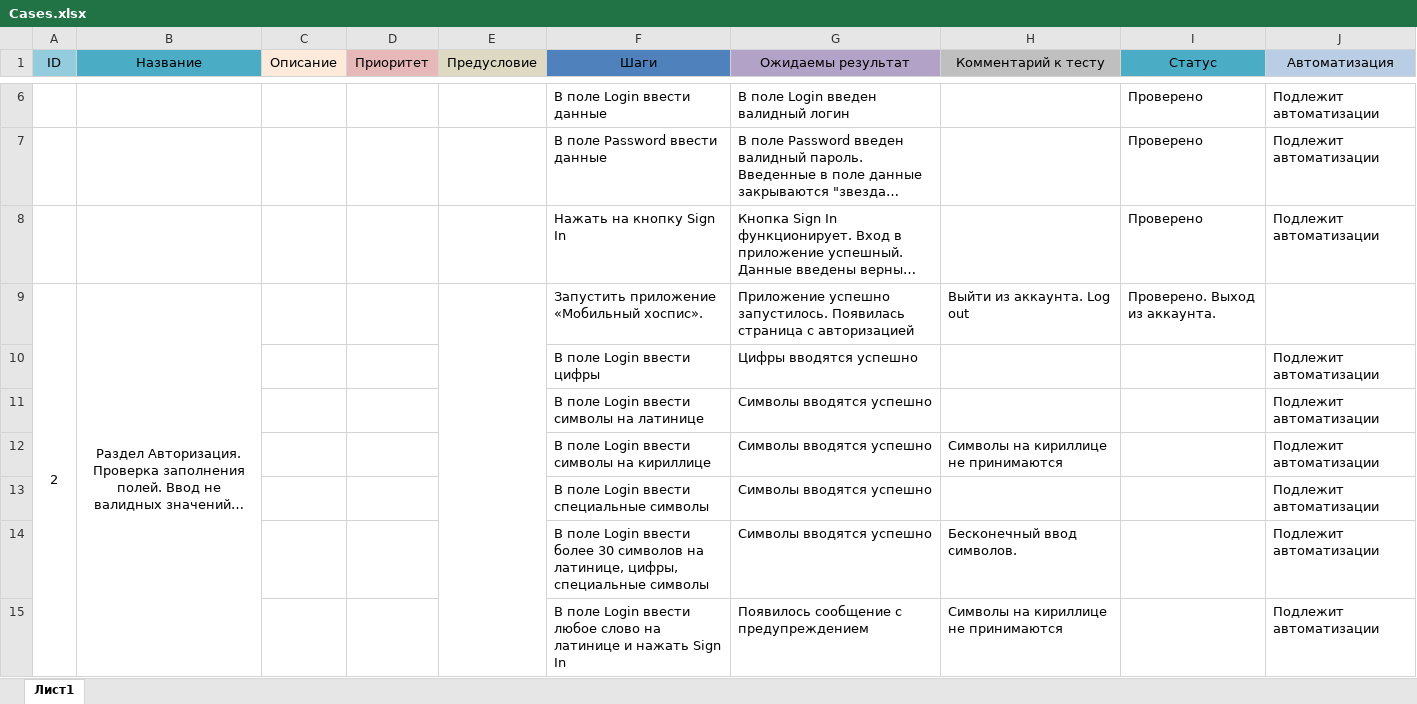
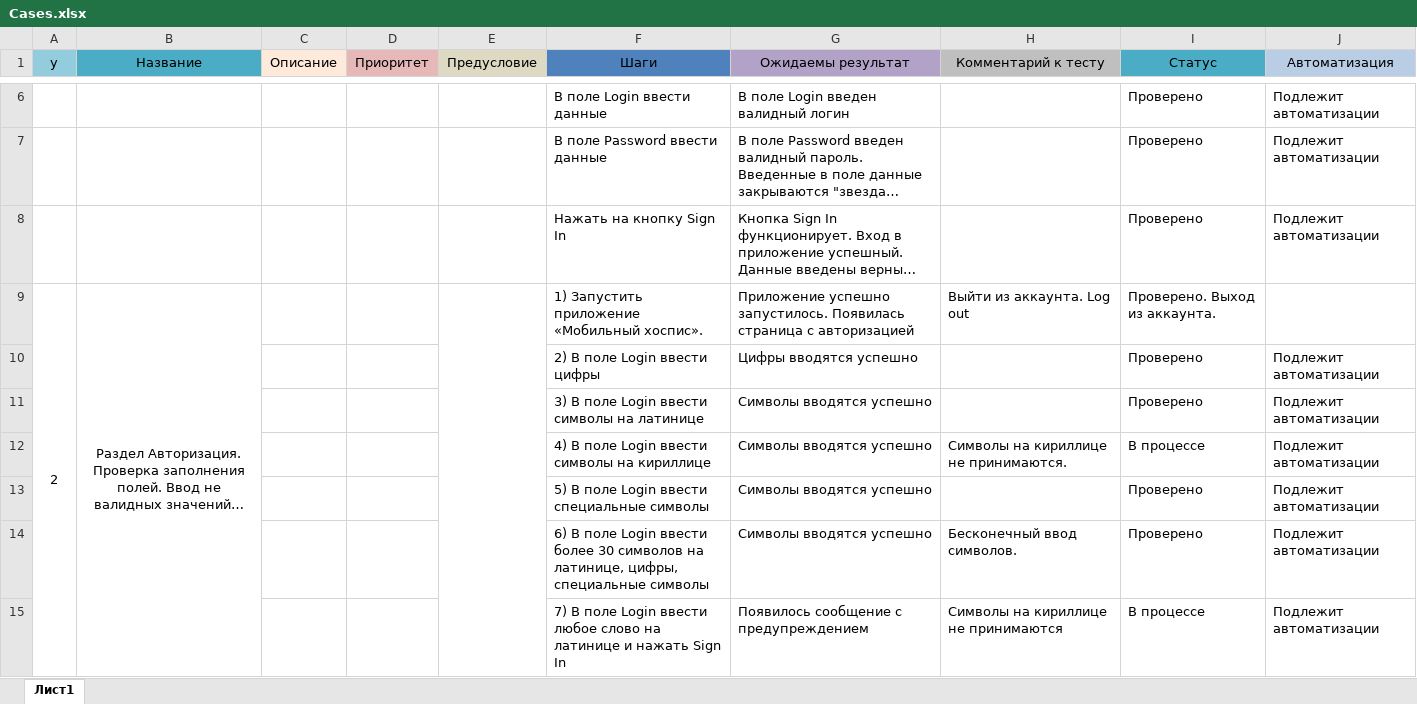
Before and after one commit to Plushcake/Diploma-project-on-the-profession-Test-Engineer-, an Excel workbook: Cases.xlsx, sheet Лист1, drawn as a sheet; only a part is shown, gaps mark what is left out; long unchanged cells end in …; values as stored, in another font and other column widths than the file's, no borders; the diff covers the shown part only; the diff names each change by its address in the sheet, - before the commit and + after, or states it on an @@ line.

```diff
--- a/Cases.xlsx (sheet Лист1)
+++ b/Cases.xlsx (sheet Лист1)
@@ column A (у) renumbered in row 1 @@
-F9 (Шаги): Запустить приложение «Мобильный хоспис».
+F9 (Шаги): 1) Запустить приложение «Мобильный хоспис».
-F10 (Шаги): В поле Login ввести цифры
+F10 (Шаги): 2) В поле Login ввести цифры
-I10:I11 (Статус): (empty)
+I10:I11 (Статус): Проверено
-F11 (Шаги): В поле Login ввести символы на латинице
+F11 (Шаги): 3) В поле Login ввести символы на латинице
-F12 (Шаги): В поле Login ввести символы на кириллице
+F12 (Шаги): 4) В поле Login ввести символы на кириллице
-H12 (Комментарий к тесту): Символы на кириллице не принимаются
+H12 (Комментарий к тесту): Символы на кириллице не принимаются.
-I12 (Статус): (empty)
+I12 (Статус): В процессе
-F13 (Шаги): В поле Login ввести специальные символы
+F13 (Шаги): 5) В поле Login ввести специальные символы
-I13:I14 (Статус): (empty)
+I13:I14 (Статус): Проверено
-F14 (Шаги): В поле…
+F14 (Шаги): 6) В поле…
-F15 (Шаги): В поле…
+F15 (Шаги): 7) В поле…
-I15 (Статус): (empty)
+I15 (Статус): В процессе
```
Also changed, not shown: other rows of this sheet, 36 other files.
